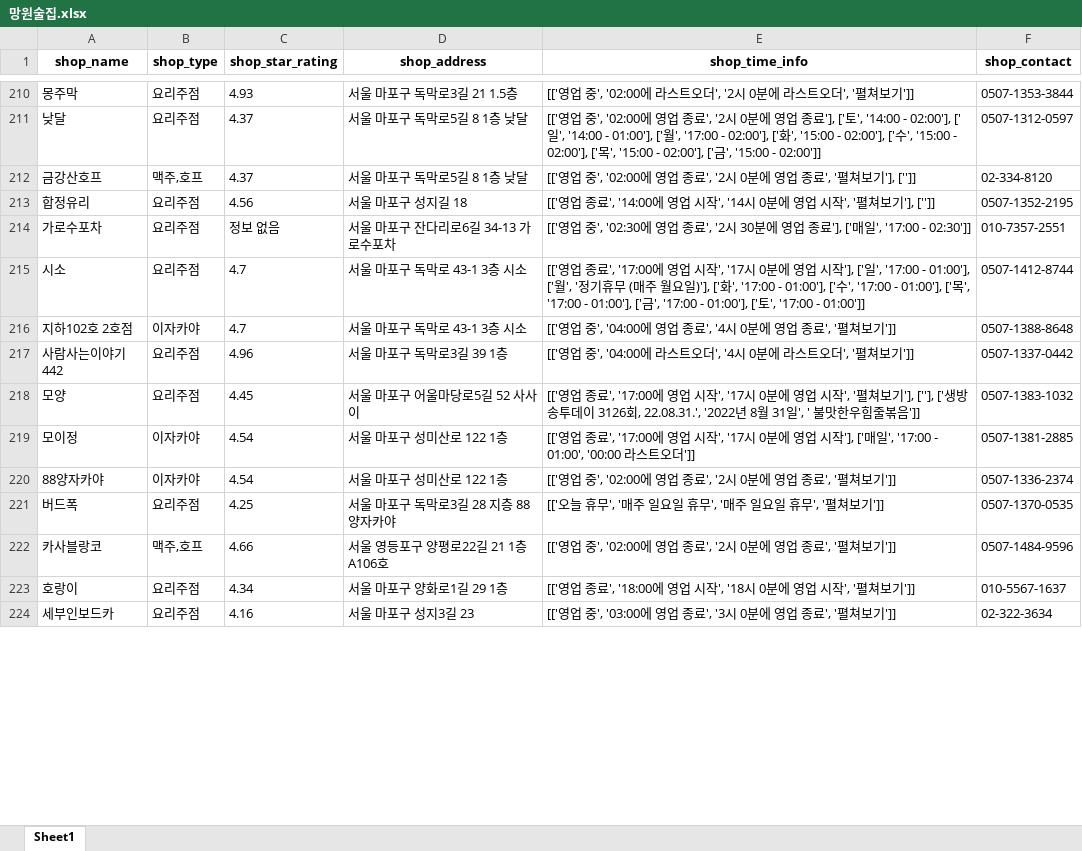
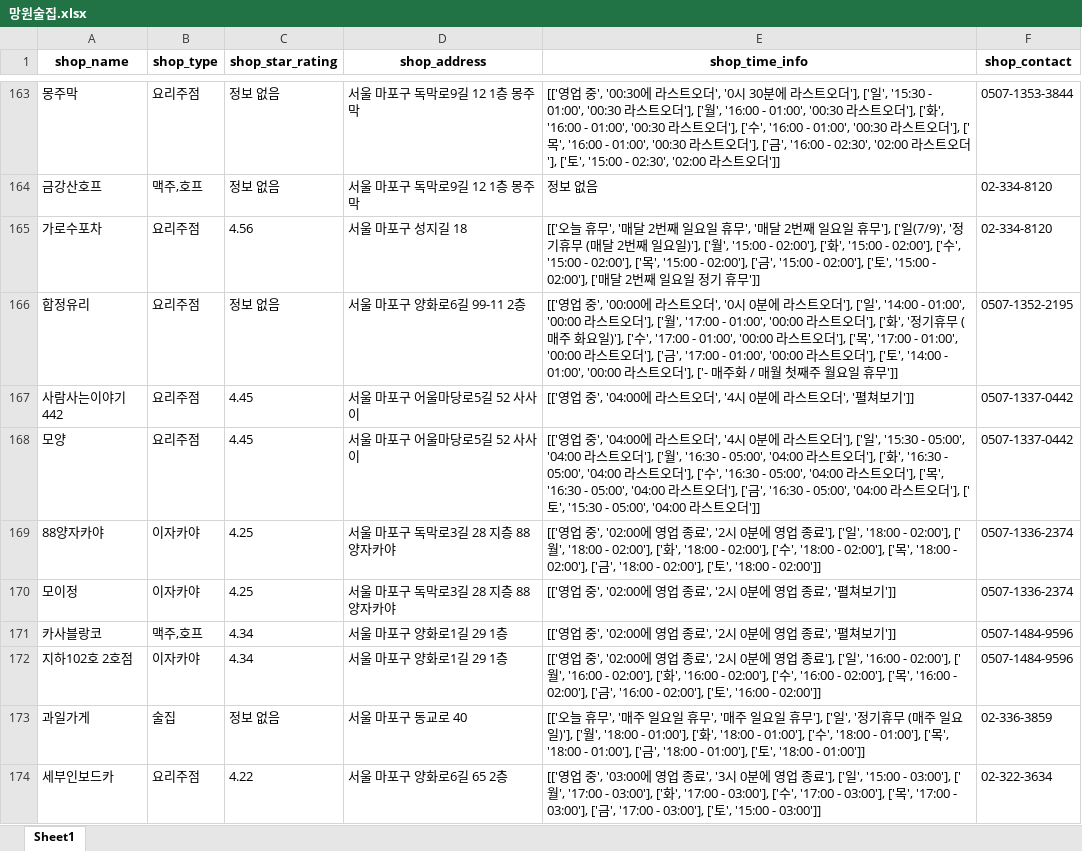
Before and after one commit to JaeY0ung/SimYaSikDang, an Excel workbook: excel/망원술집.xlsx, sheet Sheet1, drawn as a sheet; only a part is shown, gaps mark what is left out; values as stored, in another font and other column widths than the file's, no borders; removed rows and columns are numbered as before the commit, all else as after; the diff covers the shown part only; the diff names each change by its address in the sheet, - before the commit and + after, or states it on an @@ line.

```diff
--- a/excel/망원술집.xlsx (sheet Sheet1)
+++ b/excel/망원술집.xlsx (sheet Sheet1)
-C163 (shop_star_rating): 4.93
+C163 (shop_star_rating): 정보 없음
-D163 (shop_address): 서울 마포구 독막로3길 21 1.5층
+D163 (shop_address): 서울 마포구 독막로9길 12 1층 몽주막
-E163 (shop_time_info): …업 중', '02:00에 라스트오더', '2시 0분에 라스트오더', '펼쳐보기']]
+E163 (shop_time_info): …업 중', '00:30에 라스트오더', '0시 30분에 라스트오더'], ['일', '15:30 - 01:00', '00:30 라스트오더'], ['월', '16:00 - 01:00', '00:30 라스트오더'], ['화', '16:00 - 01:00', '00:30 라스트오더'], ['수', '16:00 - 01:00', '00:30 라스트오더'], ['목', '16:00 - 01:00', '00:30 라스트오더'], ['금', '16:00 - 02:30', '02:00 라스트오더'], ['토', '15:00 - 02:30', '02:00 라스트오더']]
-row 211: 낮달 | 요리주점 | 4.37 | 서울 마포구 독막로5길 8 1층 낮달 | [['영업 중', '02:00에 영업 종료', '2시 0분에 영업 종료'], ['토', '14:00 - 02:00'], ['일', '14:00 - 01:00'], ['월', '17:00 - 02:00'], ['화', '15:00 - 02:00'], ['수', '15:00 - 02:00'], ['목', '15:00 - 02:00'], ['금', '15:00 - 02:00']] | 0507-1312-0597
-C164 (shop_star_rating): 4.37
+C164 (shop_star_rating): 정보 없음
-D164 (shop_address): 서울 마포구 독막로5길 8 1층 낮달
+D164 (shop_address): 서울 마포구 독막로9길 12 1층 몽주막
-E164 (shop_time_info): [['영업 중', '02:00에 영업 종료', '2시 0분에 영업 종료', '펼쳐보기'], ['']]
+E164 (shop_time_info): 정보 없음
+row 165: 가로수포차 | 요리주점 | 4.56 | 서울 마포구 성지길 18 | [['오늘 휴무', '매달 2번째 일요일 휴무', '매달 2번째 일요일 휴무'], ['일(7/9)', '정기휴무 (매달 2번째 일요일)'], ['월', '15:00 - 02:00'], ['화', '15:00 - 02:00'], ['수', '15:00 - 02:00'], ['목', '15:00 - 02:00'], ['금', '15:00 - 02:00'], ['토', '15:00 - 02:00'], ['매달 2번째 일요일 정기 휴무']] | 02-334-8120
-C166 (shop_star_rating): 4.56
+C166 (shop_star_rating): 정보 없음
-D166 (shop_address): 서울 마포구 성지길 18
+D166 (shop_address): 서울 마포구 양화로6길 99-11 2층
-E166 (shop_time_info): [['영업 종료', '14:00에 영업 시작', '14시 0분에 영업 시작', '펼쳐보기'], ['']]
+E166 (shop_time_info): [['영업 중', '00:00에 라스트오더', '0시 0분에 라스트오더'], ['일', '14:00 - 01:00', '00:00 라스트오더'], ['월', '17:00 - 01:00', '00:00 라스트오더'], ['화', '정기휴무 (매주 화요일)'], ['수', '17:00 - 01:00', '00:00 라스트오더'], ['목', '17:00 - 01:00', '00:00 라스트오더'], ['금', '17:00 - 01:00', '00:00 라스트오더'], ['토', '14:00 - 01:00', '00:00 라스트오더'], ['- 매주화 / 매월 첫째주 월요일 휴무']]
-row 214: 가로수포차 | 요리주점 | 정보 없음 | 서울 마포구 잔다리로6길 34-13 가로수포차 | [['영업 중', '02:30에 영업 종료', '2시 30분에 영업 종료'], ['매일', '17:00 - 02:30']] | 010-7357-2551
-row 215: 시소 | 요리주점 | 4.7 | 서울 마포구 독막로 43-1 3층 시소 | [['영업 종료', '17:00에 영업 시작', '17시 0분에 영업 시작'], ['일', '17:00 - 01:00'], ['월', '정기휴무 (매주 월요일)'], ['화', '17:00 - 01:00'], ['수', '17:00 - 01:00'], ['목', '17:00 - 01:00'], ['금', '17:00 - 01:00'], ['토', '17:00 - 01:00']] | 0507-1412-8744
-row 216: 지하102호 2호점 | 이자카야 | 4.7 | 서울 마포구 독막로 43-1 3층 시소 | [['영업 중', '04:00에 영업 종료', '4시 0분에 영업 종료', '펼쳐보기']] | 0507-1388-8648
-C167 (shop_star_rating): 4.96
+C167 (shop_star_rating): 4.45
-D167 (shop_address): 서울 마포구 독막로3길 39 1층
+D167 (shop_address): 서울 마포구 어울마당로5길 52 사사이
-E168 (shop_time_info): [['영업 종료', '17:00에 영업 시작', '17시 0분에 영업 시작', '펼쳐보기'], [''], ['생방송투데이 3126회, 22.08.31.', '2022년 8월 31일', ' 불맛한우힘줄볶음']]
+E168 (shop_time_info): [['영업 중', '04:00에 라스트오더', '4시 0분에 라스트오더'], ['일', '15:30 - 05:00', '04:00 라스트오더'], ['월', '16:30 - 05:00', '04:00 라스트오더'], ['화', '16:30 - 05:00', '04:00 라스트오더'], ['수', '16:30 - 05:00', '04:00 라스트오더'], ['목', '16:30 - 05:00', '04:00 라스트오더'], ['금', '16:30 - 05:00', '04:00 라스트오더'], ['토', '15:30 - 05:00', '04:00 라스트오더']]
-F168 (shop_contact): 0507-1383-1032
+F168 (shop_contact): 0507-1337-0442
-row 219: 모이정 | 이자카야 | 4.54 | 서울 마포구 성미산로 122 1층 | [['영업 종료', '17:00에 영업 시작', '17시 0분에 영업 시작'], ['매일', '17:00 - 01:00', '00:00 라스트오더']] | 0507-1381-2885
-C169 (shop_star_rating): 4.54
+C169 (shop_star_rating): 4.25
-D169 (shop_address): 서울 마포구 성미산로 122 1층
+D169 (shop_address): 서울 마포구 독막로3길 28 지층 88양자카야
-E169 (shop_time_info): …업 종료', '펼쳐보기']]
+E169 (shop_time_info): …업 종료'], ['일', '18:00 - 02:00'], ['월', '18:00 - 02:00'], ['화', '18:00 - 02:00'], ['수', '18:00 - 02:00'], ['목', '18:00 - 02:00'], ['금', '18:00 - 02:00'], ['토', '18:00 - 02:00']]
-row 221: 버드폭 | 요리주점 | 4.25 | 서울 마포구 독막로3길 28 지층 88양자카야 | [['오늘 휴무', '매주 일요일 휴무', '매주 일요일 휴무', '펼쳐보기']] | 0507-1370-0535
+row 170: 모이정 | 이자카야 | 4.25 | 서울 마포구 독막로3길 28 지층 88양자카야 | [['영업 중', '02:00에 영업 종료', '2시 0분에 영업 종료', '펼쳐보기']] | 0507-1336-2374
-C171 (shop_star_rating): 4.66
+C171 (shop_star_rating): 4.34
-D171 (shop_address): 서울 영등포구 양평로22길 21 1층 A106호
+D171 (shop_address): 서울 마포구 양화로1길 29 1층
-row 223: 호랑이 | 요리주점 | 4.34 | 서울 마포구 양화로1길 29 1층 | [['영업 종료', '18:00에 영업 시작', '18시 0분에 영업 시작', '펼쳐보기']] | 010-5567-1637
+row 172: 지하102호 2호점 | 이자카야 | 4.34 | 서울 마포구 양화로1길 29 1층 | [['영업 중', '02:00에 영업 종료', '2시 0분에 영업 종료'], ['일', '16:00 - 02:00'], ['월', '16:00 - 02:00'], ['화', '16:00 - 02:00'], ['수', '16:00 - 02:00'], ['목', '16:00 - 02:00'], ['금', '16:00 - 02:00'], ['토', '16:00 - 02:00']] | 0507-1484-9596
+row 173: 과일가게 | 술집 | 정보 없음 | 서울 마포구 동교로 40 | [['오늘 휴무', '매주 일요일 휴무', '매주 일요일 휴무'], ['일', '정기휴무 (매주 일요일)'], ['월', '18:00 - 01:00'], ['화', '18:00 - 01:00'], ['수', '18:00 - 01:00'], ['목', '18:00 - 01:00'], ['금', '18:00 - 01:00'], ['토', '18:00 - 01:00']] | 02-336-3859
-C174 (shop_star_rating): 4.16
+C174 (shop_star_rating): 4.22
-D174 (shop_address): 서울 마포구 성지3길 23
+D174 (shop_address): 서울 마포구 양화로6길 65 2층
-E174 (shop_time_info): …업 종료', '펼쳐보기']]
+E174 (shop_time_info): …업 종료'], ['일', '15:00 - 03:00'], ['월', '17:00 - 03:00'], ['화', '17:00 - 03:00'], ['수', '17:00 - 03:00'], ['목', '17:00 - 03:00'], ['금', '17:00 - 03:00'], ['토', '15:00 - 03:00']]
```
Also changed, not shown: 69 added rows, 124 removed rows, 4 moved rows and 198 edited cells elsewhere in this sheet, 6 other files.
